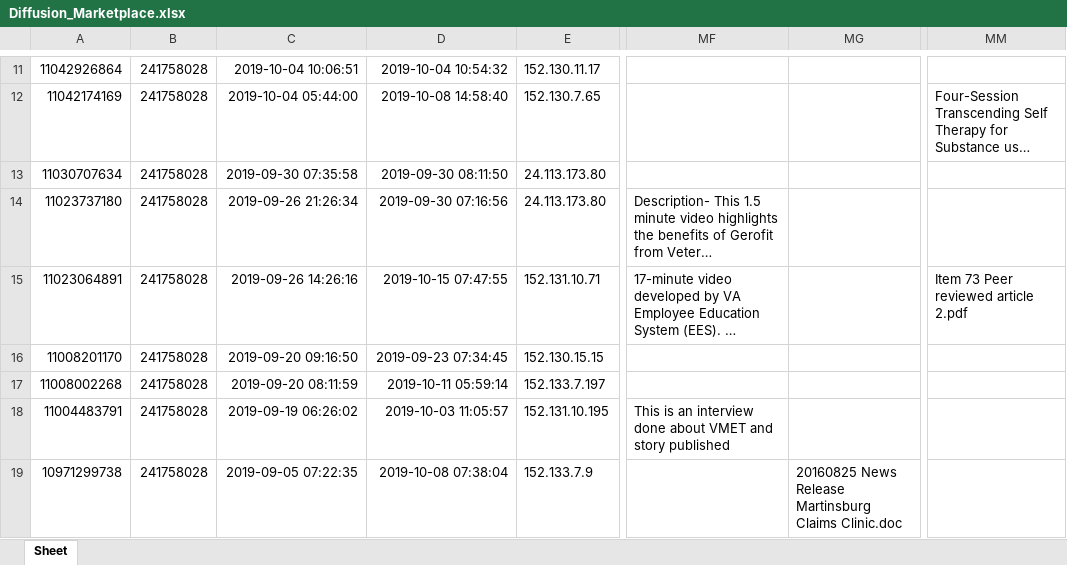
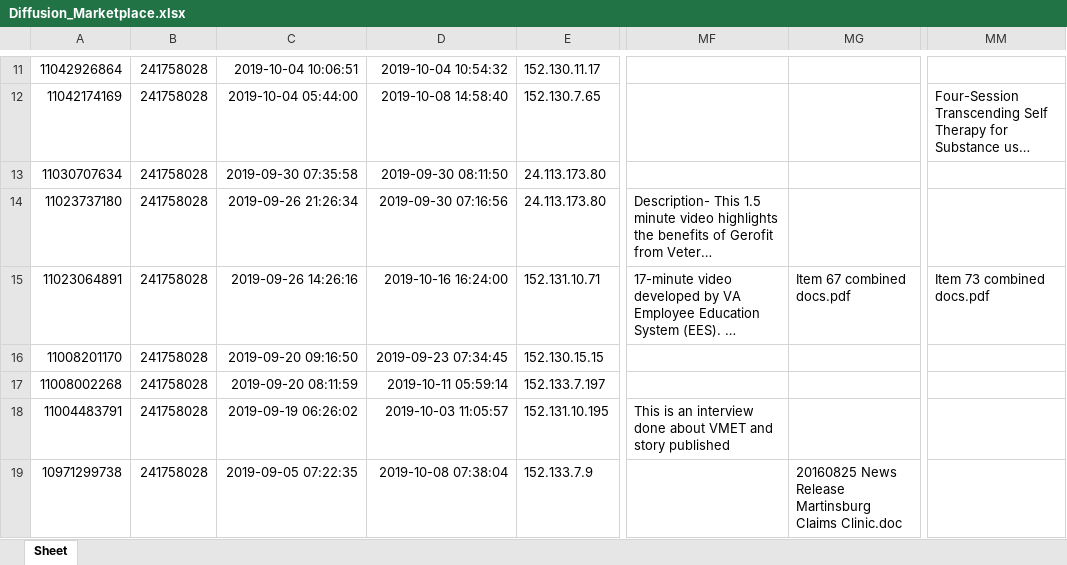
Before and after one commit to department-of-veterans-affairs/diffusion-marketplace, an Excel workbook: lib/assets/Diffusion_Marketplace.xlsx, sheet Sheet, drawn as a sheet; only a part is shown, gaps mark what is left out; long unchanged cells end in …; values as stored, in another font and other column widths than the file's, no borders; the diff covers the shown part only; the diff names each change by its address in the sheet, - before the commit and + after, or states it on an @@ line.

```diff
--- a/lib/assets/Diffusion_Marketplace.xlsx (sheet Sheet)
+++ b/lib/assets/Diffusion_Marketplace.xlsx (sheet Sheet)
-D15: 2019-10-15 07:47:55
+D15: 2019-10-16 16:24:00
-MG15: (empty)
+MG15: Item 67 combined docs.pdf
-MM15: Item 73 Peer reviewed article 2.pdf
+MM15: Item 73 combined docs.pdf
```
Also changed, not shown: 114 edited cells elsewhere in this sheet, 2 other files.
